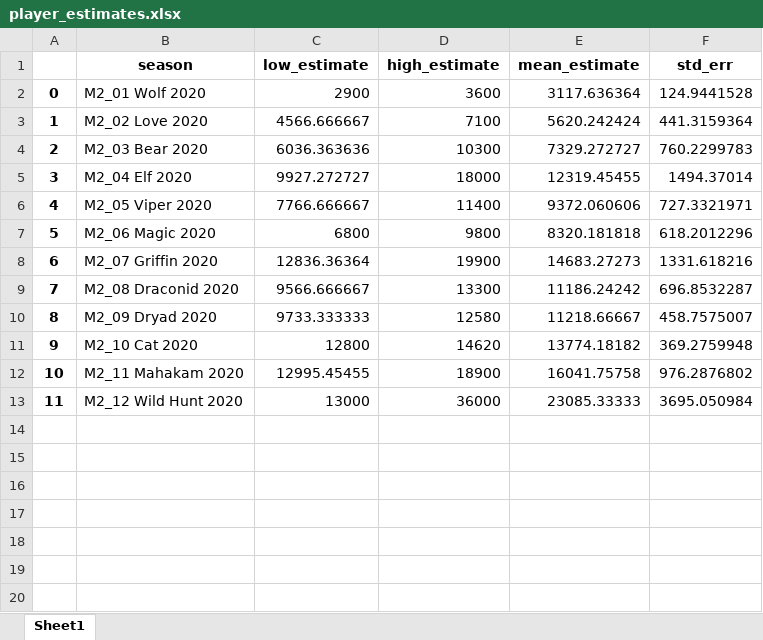
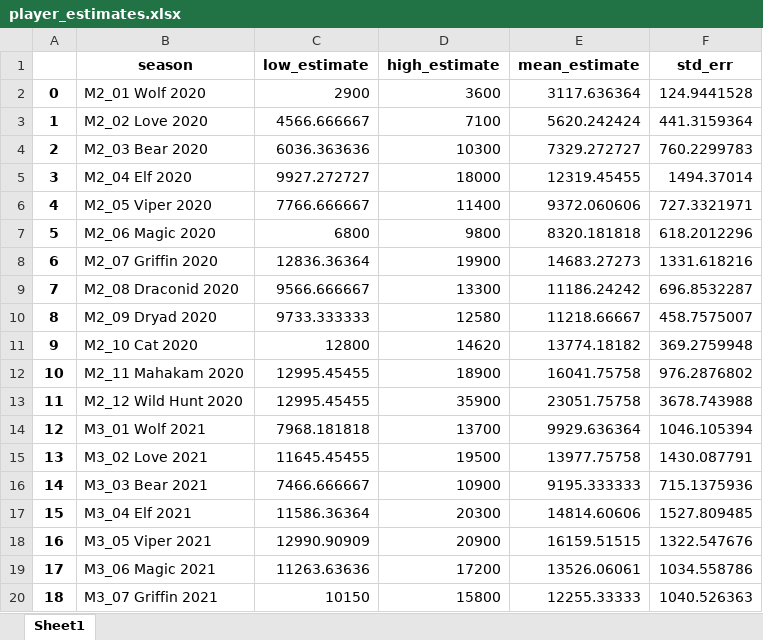
Before and after one commit to 4dcu-be/GwentRank, an Excel workbook: output/player_estimates.xlsx, sheet Sheet1, drawn as a sheet; values as stored, in another font and other column widths than the file's, no borders; the diff names each change by its address in the sheet, - before the commit and + after, or states it on an @@ line.

```diff
--- a/output/player_estimates.xlsx (sheet Sheet1)
+++ b/output/player_estimates.xlsx (sheet Sheet1)
-C13 (low_estimate): 13000
+C13 (low_estimate): 12995.45455
-D13 (high_estimate): 36000
+D13 (high_estimate): 35900
-E13 (mean_estimate): 23085.33333
+E13 (mean_estimate): 23051.75758
-F13 (std_err): 3695.050984
+F13 (std_err): 3678.743988
+row 14: 12 | M3_01 Wolf 2021 | 7968.181818 | 13700 | 9929.636364 | 1046.105394
+row 15: 13 | M3_02 Love 2021 | 11645.45455 | 19500 | 13977.75758 | 1430.087791
+row 16: 14 | M3_03 Bear 2021 | 7466.666667 | 10900 | 9195.333333 | 715.1375936
+row 17: 15 | M3_04 Elf 2021 | 11586.36364 | 20300 | 14814.60606 | 1527.809485
+row 18: 16 | M3_05 Viper 2021 | 12990.90909 | 20900 | 16159.51515 | 1322.547676
+row 19: 17 | M3_06 Magic 2021 | 11263.63636 | 17200 | 13526.06061 | 1034.558786
+row 20: 18 | M3_07 Griffin 2021 | 10150 | 15800 | 12255.33333 | 1040.526363
```
Also changed, not shown: output/extra_stats.xlsx, output/national_stats.xlsx, 47 other files.
